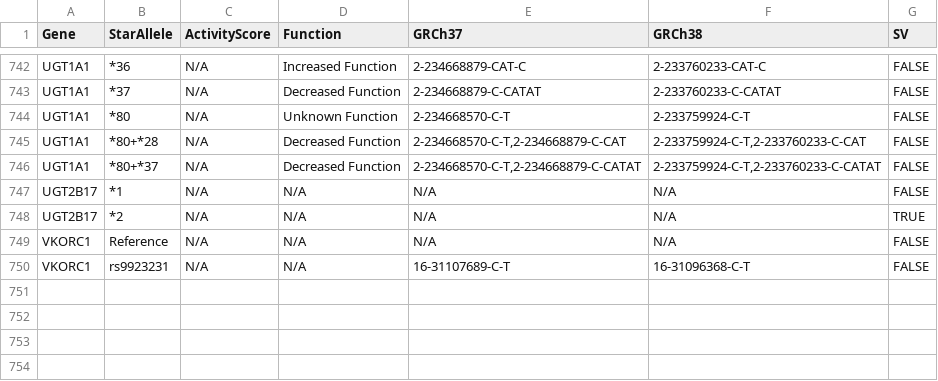
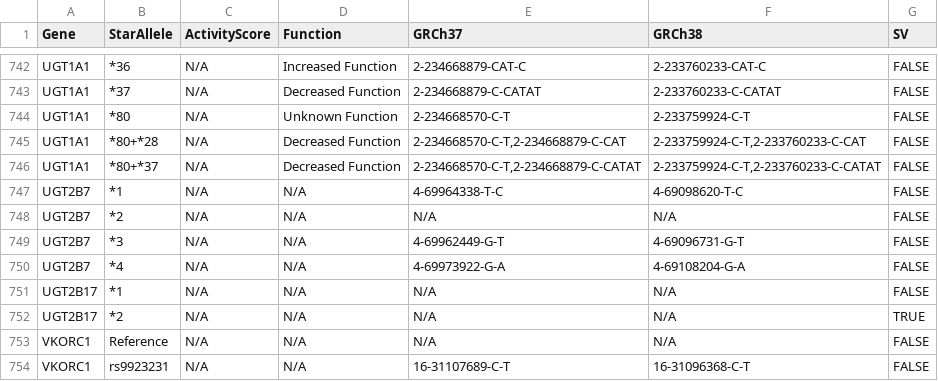
Before and after one commit to sbslee/pypgx, a CSV file: pypgx/api/data/allele-table.csv, drawn as a sheet; only a part is shown, gaps mark what is left out; the diff names each change by its address in the sheet, - before the commit and + after, or states it on an @@ line.

```diff
--- a/pypgx/api/data/allele-table.csv
+++ b/pypgx/api/data/allele-table.csv
+row 747: UGT2B7 | *1 | N/A | N/A | 4-69964338-T-C | 4-69098620-T-C | FALSE
+row 748: UGT2B7 | *2 | N/A | N/A | N/A | N/A | FALSE
+row 749: UGT2B7 | *3 | N/A | N/A | 4-69962449-G-T | 4-69096731-G-T | FALSE
+row 750: UGT2B7 | *4 | N/A | N/A | 4-69973922-G-A | 4-69108204-G-A | FALSE
```
Also changed, not shown: pypgx/api/data/gene-table.csv, pypgx/api/data/variant-table.csv.
